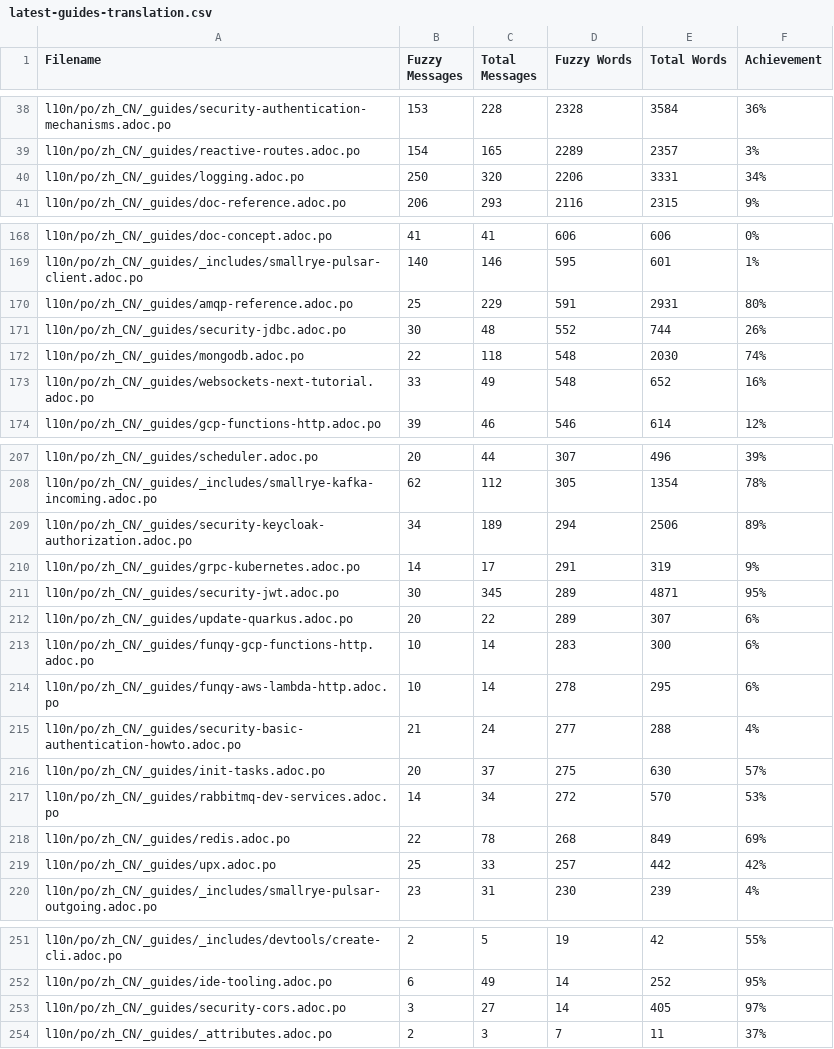
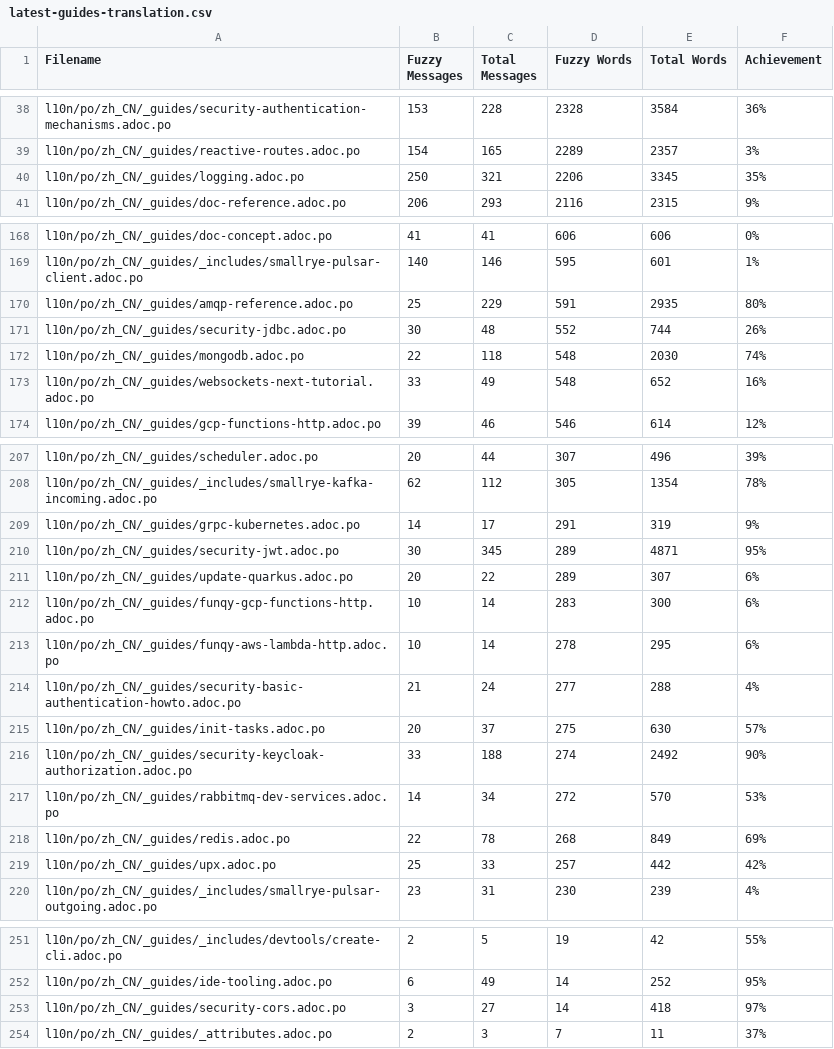
Before and after one commit to zhfeng/cn.quarkus.io, a CSV file: l10n/stats/latest-guides-translation.csv, drawn as a sheet; only a part is shown, gaps mark what is left out.

```diff
--- a/l10n/stats/latest-guides-translation.csv
+++ b/l10n/stats/latest-guides-translation.csv
@@ -39,3 +39,3 @@ l10n/po/zh_CN/_guides/security-authentication-mechanisms.adoc.po, 153, 228, 2328
 l10n/po/zh_CN/_guides/reactive-routes.adoc.po, 154, 165, 2289, 2357, 3%
-l10n/po/zh_CN/_guides/logging.adoc.po, 250, 320, 2206, 3331, 34%
+l10n/po/zh_CN/_guides/logging.adoc.po, 250, 321, 2206, 3345, 35%
 l10n/po/zh_CN/_guides/doc-reference.adoc.po, 206, 293, 2116, 2315, 9%
@@ -169,3 +169,3 @@ l10n/po/zh_CN/_guides/doc-concept.adoc.po, 41, 41, 606, 606, 0%
 l10n/po/zh_CN/_guides/_includes/smallrye-pulsar-client.adoc.po, 140, 146, 595, 601, 1%
-l10n/po/zh_CN/_guides/amqp-reference.adoc.po, 25, 229, 591, 2931, 80%
+l10n/po/zh_CN/_guides/amqp-reference.adoc.po, 25, 229, 591, 2935, 80%
 l10n/po/zh_CN/_guides/security-jdbc.adoc.po, 30, 48, 552, 744, 26%
@@ -208,3 +208,2 @@ l10n/po/zh_CN/_guides/scheduler.adoc.po, 20, 44, 307, 496, 39%
 l10n/po/zh_CN/_guides/_includes/smallrye-kafka-incoming.adoc.po, 62, 112, 305, 1354, 78%
-l10n/po/zh_CN/_guides/security-keycloak-authorization.adoc.po, 34, 189, 294, 2506, 89%
 l10n/po/zh_CN/_guides/grpc-kubernetes.adoc.po, 14, 17, 291, 319, 9%
@@ -216,2 +215,3 @@ l10n/po/zh_CN/_guides/security-basic-authentication-howto.adoc.po, 21, 24, 277,
 l10n/po/zh_CN/_guides/init-tasks.adoc.po, 20, 37, 275, 630, 57%
+l10n/po/zh_CN/_guides/security-keycloak-authorization.adoc.po, 33, 188, 274, 2492, 90%
 l10n/po/zh_CN/_guides/rabbitmq-dev-services.adoc.po, 14, 34, 272, 570, 53%
@@ -252,3 +252,3 @@ l10n/po/zh_CN/_guides/_includes/devtools/create-cli.adoc.po, 2, 5, 19, 42, 55%
 l10n/po/zh_CN/_guides/ide-tooling.adoc.po, 6, 49, 14, 252, 95%
-l10n/po/zh_CN/_guides/security-cors.adoc.po, 3, 27, 14, 405, 97%
+l10n/po/zh_CN/_guides/security-cors.adoc.po, 3, 27, 14, 418, 97%
 l10n/po/zh_CN/_guides/_attributes.adoc.po, 2, 3, 7, 11, 37%
```
Also changed, not shown: l10n/stats/main-guides-translation.csv, l10n/stats/misc-translation.csv, 1 other file.
